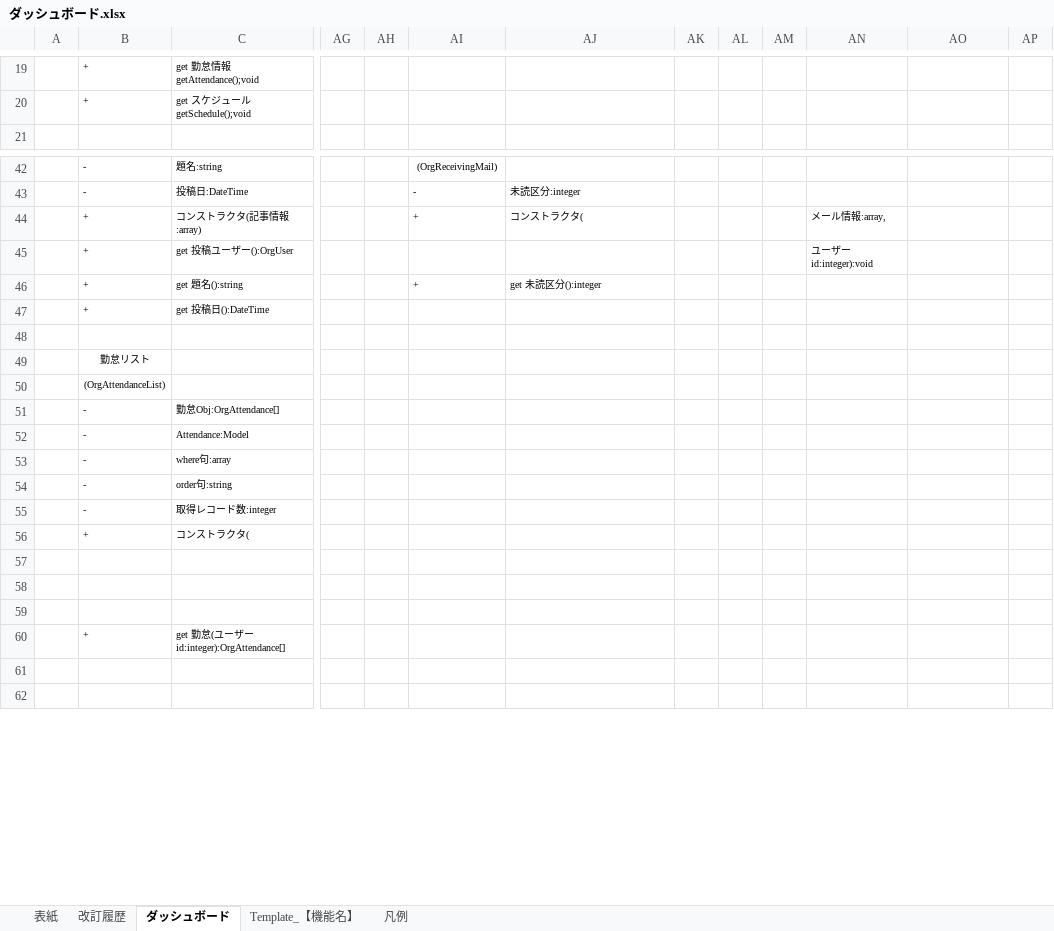
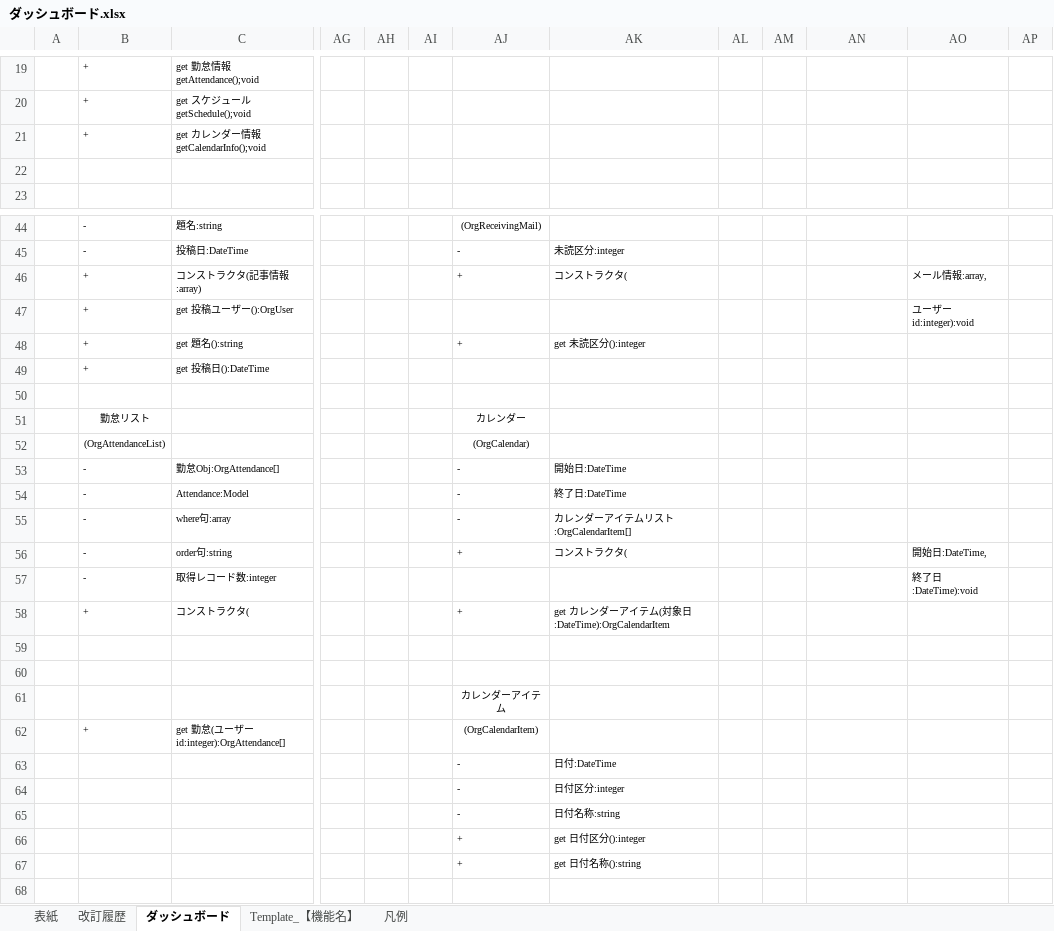
Before and after one commit to glambizm/connectyee, an Excel workbook: 30 設計/20 プログラム設計/10 機能設計/20 ダッシュボード/ダッシュボード.xlsx, sheet ダッシュボード, drawn as a sheet; only a part is shown, gaps mark what is left out; values as stored, in another font and other column widths than the file's, no borders; charts and pictures not drawn; removed rows and columns are numbered as before the commit, all else as after; rows hold the shown columns only; the diff covers the shown part only; the diff names each change by its address in the sheet, - before the commit and + after, or states it on an @@ line.

```diff
--- a/30 設計/20 プログラム設計/10 機能設計/20 ダッシュボード/ダッシュボード.xlsx (sheet ダッシュボード)
+++ b/30 設計/20 プログラム設計/10 機能設計/20 ダッシュボード/ダッシュボード.xlsx (sheet ダッシュボード)
+column AI, empty
-column AK, empty
+row 21:  | + | get カレンダー情報 getCalendarInfo();void
+row 22: (empty)
-AN46: メール情報:array,
+AN46: (empty)
-AO46: (empty)
+AO46: メール情報:array,
-AN47: ユーザーid:integer):void
+AN47: (empty)
-AO47: (empty)
+AO47: ユーザーid:integer):void
-AJ51: (empty)
+AJ51: カレンダー
-AJ52: (empty)
+AJ52: (OrgCalendar)
-AJ53:AJ55: (empty)
+AJ53:AJ55: -
-AK53: (empty)
+AK53: 開始日:DateTime
-AK54: (empty)
+AK54: 終了日:DateTime
-AK55: (empty)
+AK55: カレンダーアイテムリスト:OrgCalendarItem[]
-AJ56: (empty)
+AJ56: +
-AK56: (empty)
+AK56: コンストラクタ(
-AO56: (empty)
+AO56: 開始日:DateTime,
-AO57: (empty)
+AO57: 終了日:DateTime):void
-AJ58: (empty)
+AJ58: +
-AK58: (empty)
+AK58: get カレンダーアイテム(対象日:DateTime):OrgCalendarItem
-AJ61: (empty)
+AJ61: カレンダーアイテム
-AJ62: (empty)
+AJ62: (OrgCalendarItem)
-AJ63: (empty)
+AJ63: -
-AK63: (empty)
+AK63: 日付:DateTime
+row 64:  |  |  |  |  |  | - | 日付区分:integer
+row 65:  |  |  |  |  |  | - | 日付名称:string
+row 66:  |  |  |  |  |  | + | get 日付区分():integer
+row 67:  |  |  |  |  |  | + | get 日付名称():string
```
Also changed, not shown: 17 added rows, 3 removed rows and merged cells elsewhere in this sheet, charts or pictures, 2 other files.
